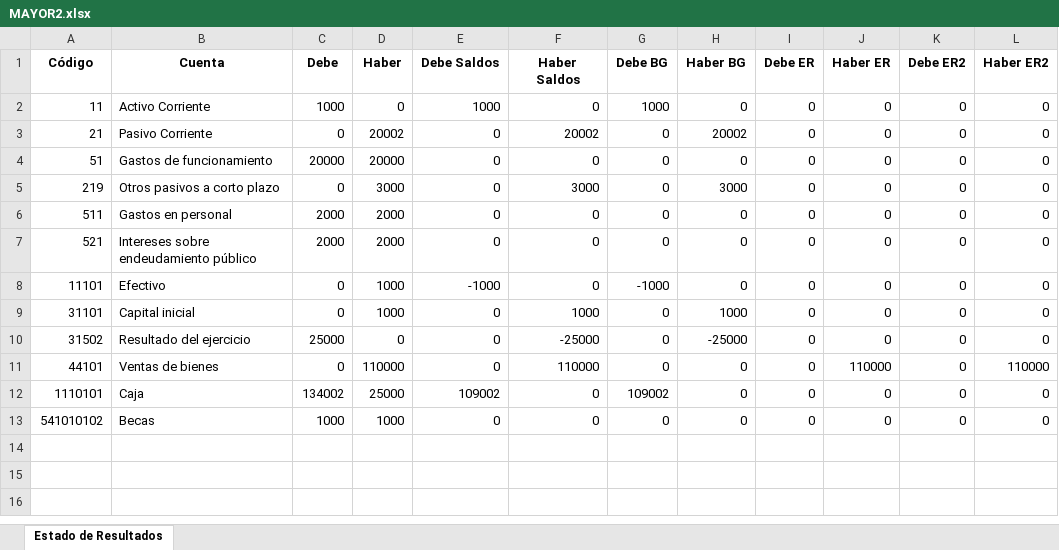
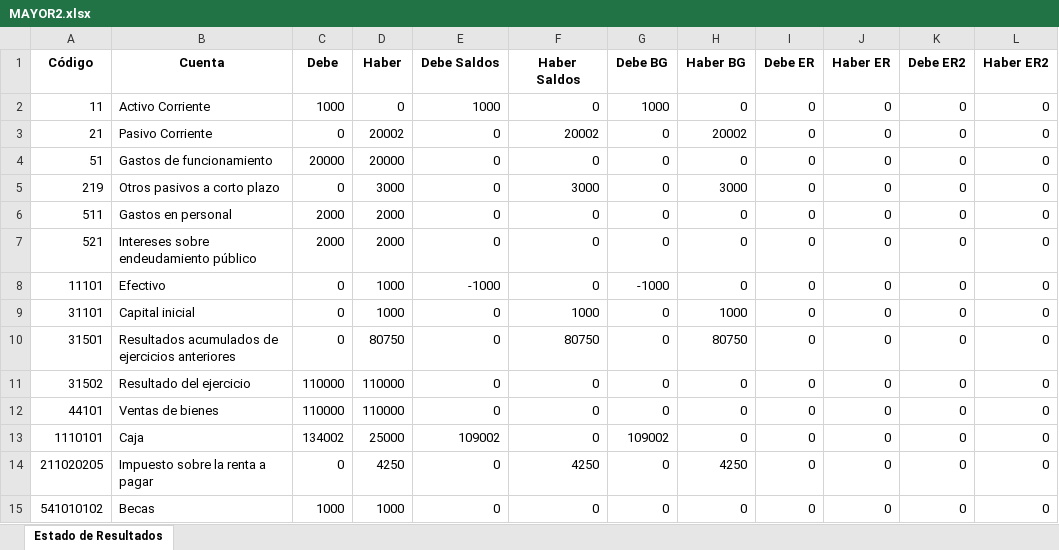
Before and after one commit to jchavesmartinez/software-financiero, an Excel workbook: MAYOR2.xlsx, sheet Estado de Resultados, drawn as a sheet; values as stored, in another font and other column widths than the file's, no borders; addresses are those after the commit; the diff names each change by its address in the sheet, - before the commit and + after, or states it on an @@ line.

```diff
--- a/MAYOR2.xlsx (sheet Estado de Resultados)
+++ b/MAYOR2.xlsx (sheet Estado de Resultados)
+row 10: 31501 | Resultados acumulados de ejercicios anteriores | 0 | 80750 | 0 | 80750 | 0 | 80750 | 0 | 0 | 0 | 0
-C11 (Debe): 25000
+C11 (Debe): 110000
-D11 (Haber): 0
+D11 (Haber): 110000
-F11 (Haber Saldos): -25000
+F11 (Haber Saldos): 0
-H11 (Haber BG): -25000
+H11 (Haber BG): 0
-C12 (Debe): 0
+C12 (Debe): 110000
-F12 (Haber Saldos): 110000
+F12 (Haber Saldos): 0
-J12 (Haber ER): 110000
+J12 (Haber ER): 0
-L12 (Haber ER2): 110000
+L12 (Haber ER2): 0
+row 14: 211020205 | Impuesto sobre la renta a pagar | 0 | 4250 | 0 | 4250 | 0 | 4250 | 0 | 0 | 0 | 0
```
Also changed, not shown: BalanceGeneral.xlsx, EstadoResultados.xlsx, 10 other files.
